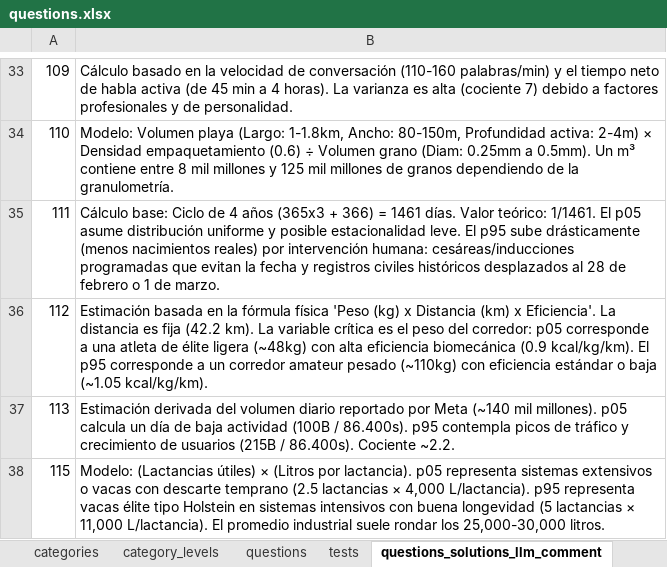
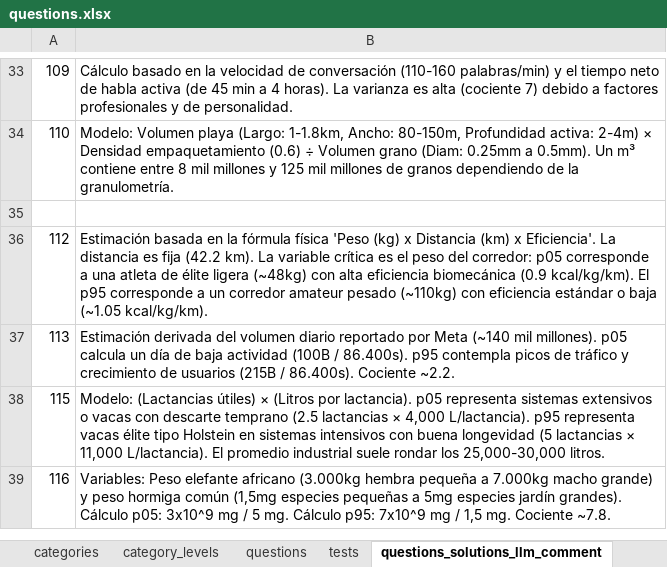
Before and after one commit to sheriffff/fermi, an Excel workbook: public/questions.xlsx, sheet questions_solutions_llm_comment, drawn as a sheet; only a part is shown, gaps mark what is left out; the shorter side is filled out with more unchanged rows; values as stored, in another font and other column widths than the file's, no borders; charts and pictures not drawn; the diff names each change by its address in the sheet, - before the commit and + after, or states it on an @@ line.

```diff
--- a/public/questions.xlsx (sheet questions_solutions_llm_comment)
+++ b/public/questions.xlsx (sheet questions_solutions_llm_comment)
-row 35: 111 | Cálculo base: Ciclo de 4 años (365x3 + 366) = 1461 días. Valor teórico: 1/1461. El p05 asume distribución uniforme y posible estacionalidad leve. El p95 sube drásticamente (menos nacimientos reales) por intervención humana: cesáreas/inducciones programadas que evitan la fecha y registros civiles históricos desplazados al 28 de febrero o 1 de marzo.
+row 35: (empty)
```
Also changed, not shown: sheet questions, charts or pictures.
